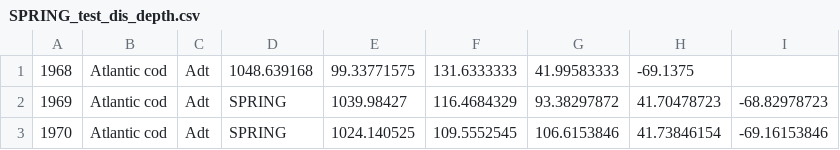
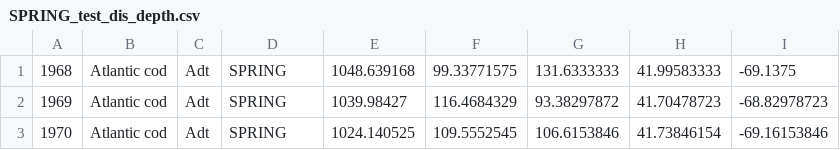
Before and after one commit to RMORSEcode/NEhabitat, a CSV file: SPRING_test_dis_depth.csv, drawn as a sheet; only a part is shown.

```diff
--- a/SPRING_test_dis_depth.csv
+++ b/SPRING_test_dis_depth.csv
@@ -1,2 +1,2 @@
-1968,Atlantic cod,Adt,1048.639168,99.33771575,131.6333333,41.99583333,-69.1375,
+1968,Atlantic cod,Adt,SPRING,1048.639168,99.33771575,131.6333333,41.99583333,-69.1375
 1969,Atlantic cod,Adt,SPRING,1039.98427,116.4684329,93.38297872,41.70478723,-68.82978723
```
Also changed, not shown: 1 other file.
